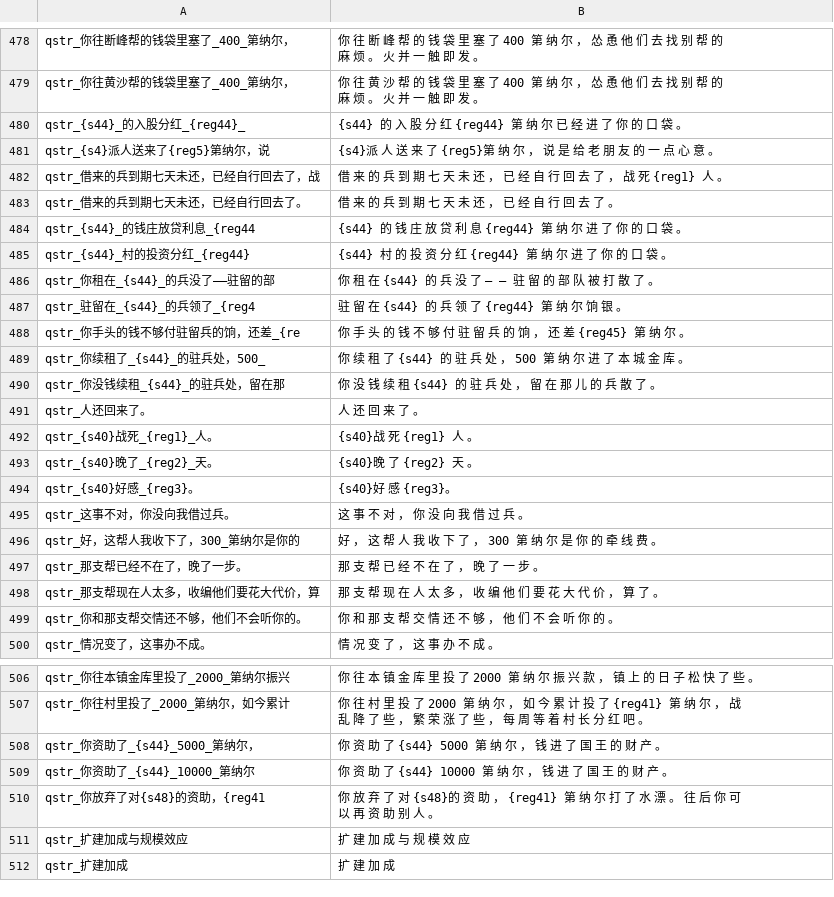
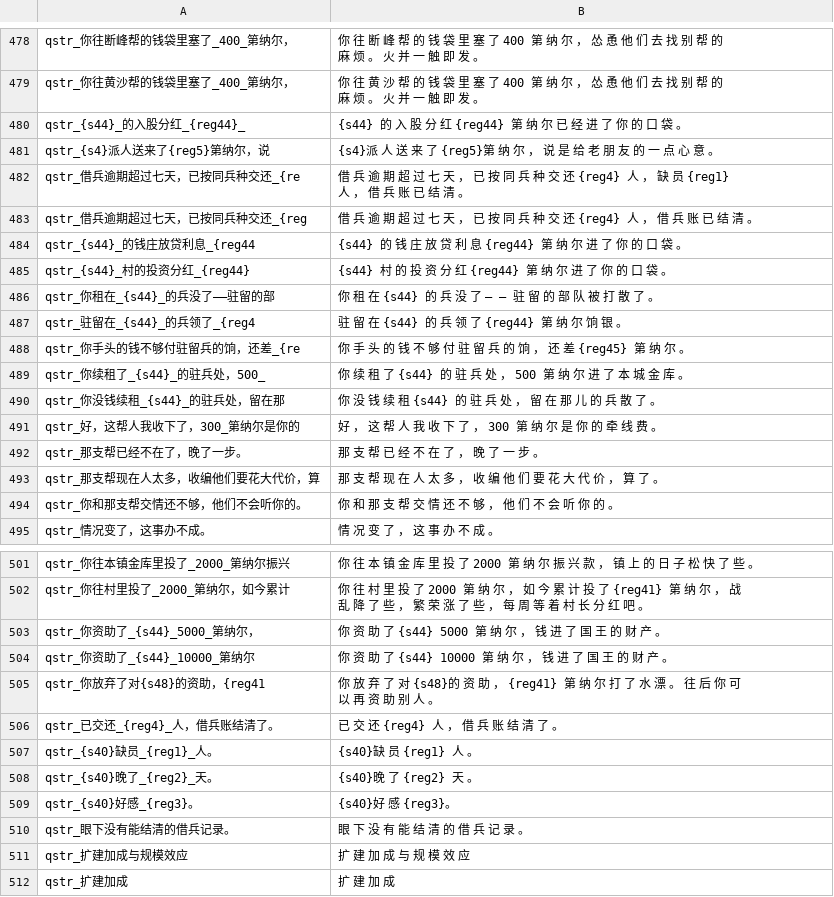
Before and after one commit to Augdgasjkh354-lang/ok, a CSV file: localization/cn_s/quick_strings.csv, drawn as a sheet; only a part is shown, gaps mark what is left out.

```diff
--- a/localization/cn_s/quick_strings.csv
+++ b/localization/cn_s/quick_strings.csv
@@ -481,4 +481,4 @@ qstr_{s44}_的入股分红_{reg44}_|{s44} 的 入 股 分 红 {reg44} 第 纳
 qstr_{s4}派人送来了{reg5}第纳尔，说|{s4}派 人 送 来 了 {reg5}第 纳 尔 ， 说 是 给 老 朋 友 的 一 点 心 意 。
-qstr_借来的兵到期七天未还，已经自行回去了，战|借 来 的 兵 到 期 七 天 未 还 ， 已 经 自 行 回 去 了 ， 战 死 {reg1} 人 。
-qstr_借来的兵到期七天未还，已经自行回去了。|借 来 的 兵 到 期 七 天 未 还 ， 已 经 自 行 回 去 了 。
+qstr_借兵逾期超过七天，已按同兵种交还_{re|借 兵 逾 期 超 过 七 天 ， 已 按 同 兵 种 交 还 {reg4} 人 ， 缺 员 {reg1} 人 ， 借 兵 账 已 结 清 。
+qstr_借兵逾期超过七天，已按同兵种交还_{reg|借 兵 逾 期 超 过 七 天 ， 已 按 同 兵 种 交 还 {reg4} 人 ， 借 兵 账 已 结 清 。
 qstr_{s44}_的钱庄放贷利息_{reg44|{s44} 的 钱 庄 放 贷 利 息 {reg44} 第 纳 尔 进 了 你 的 口 袋 。
@@ -490,7 +490,2 @@ qstr_你续租了_{s44}_的驻兵处，500_|你 续 租 了 {s44} 的 驻 兵
 qstr_你没钱续租_{s44}_的驻兵处，留在那|你 没 钱 续 租 {s44} 的 驻 兵 处 ， 留 在 那 儿 的 兵 散 了 。
-qstr_人还回来了。|人 还 回 来 了 。
-qstr_{s40}战死_{reg1}_人。|{s40}战 死 {reg1} 人 。
-qstr_{s40}晚了_{reg2}_天。|{s40}晚 了 {reg2} 天 。
-qstr_{s40}好感_{reg3}。|{s40}好 感 {reg3}。
-qstr_这事不对，你没向我借过兵。|这 事 不 对 ， 你 没 向 我 借 过 兵 。
 qstr_好，这帮人我收下了，300_第纳尔是你的|好 ， 这 帮 人 我 收 下 了 ， 300 第 纳 尔 是 你 的 牵 线 费 。
@@ -510,2 +505,7 @@ qstr_你资助了_{s44}_10000_第纳尔|你 资 助 了 {s44} 10000 第 纳 尔
 qstr_你放弃了对{s48}的资助，{reg41|你 放 弃 了 对 {s48}的 资 助 ， {reg41} 第 纳 尔 打 了 水 漂 。 往 后 你 可 以 再 资 助 别 人 。
+qstr_已交还_{reg4}_人，借兵账结清了。|已 交 还 {reg4} 人 ， 借 兵 账 结 清 了 。
+qstr_{s40}缺员_{reg1}_人。|{s40}缺 员 {reg1} 人 。
+qstr_{s40}晚了_{reg2}_天。|{s40}晚 了 {reg2} 天 。
+qstr_{s40}好感_{reg3}。|{s40}好 感 {reg3}。
+qstr_眼下没有能结清的借兵记录。|眼 下 没 有 能 结 清 的 借 兵 记 录 。
 qstr_扩建加成与规模效应|扩 建 加 成 与 规 模 效 应
```
Also changed, not shown: localization/cn_s/dialogs.csv, localization/cns/dialogs.csv, 28 other files.
